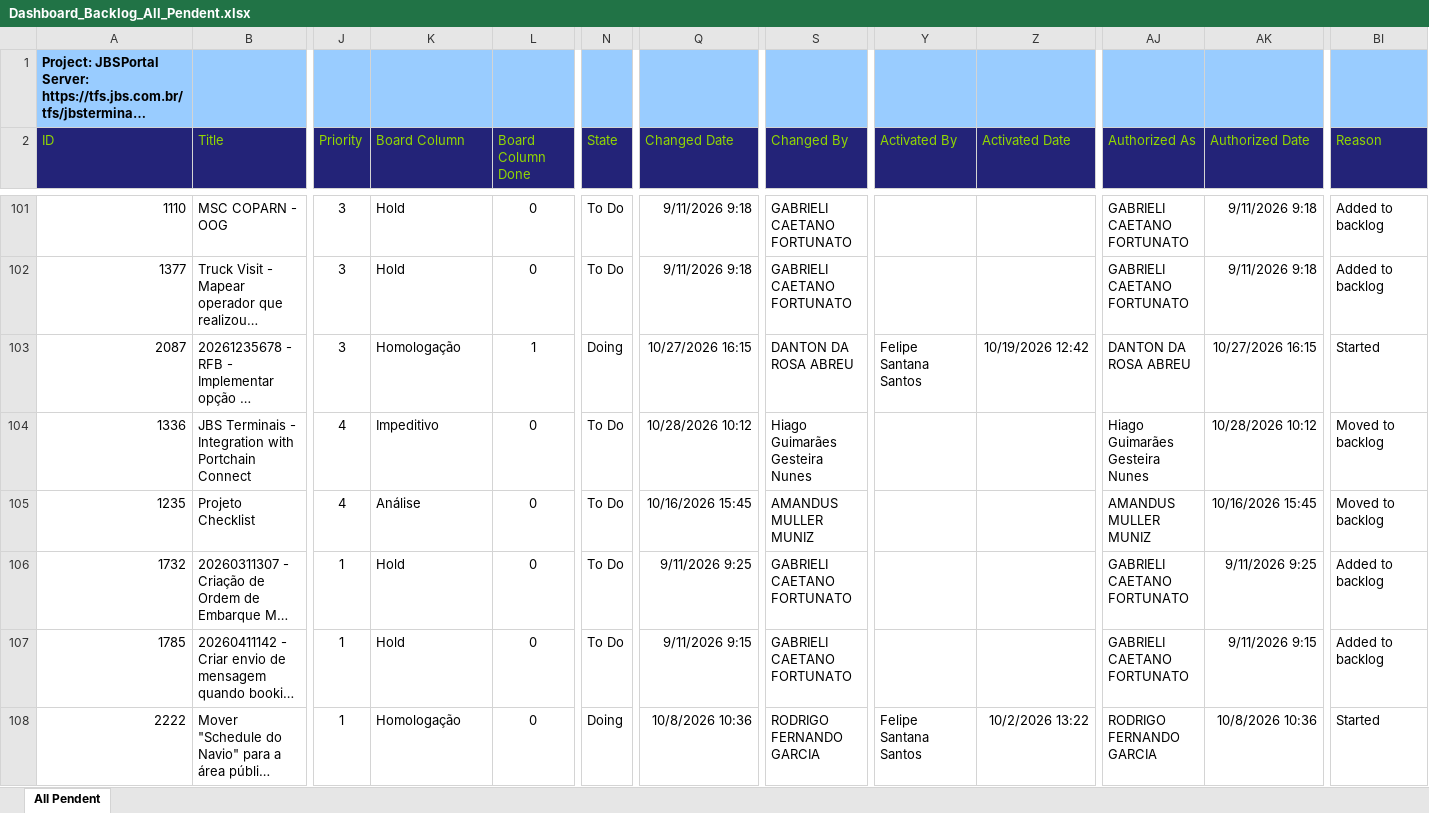
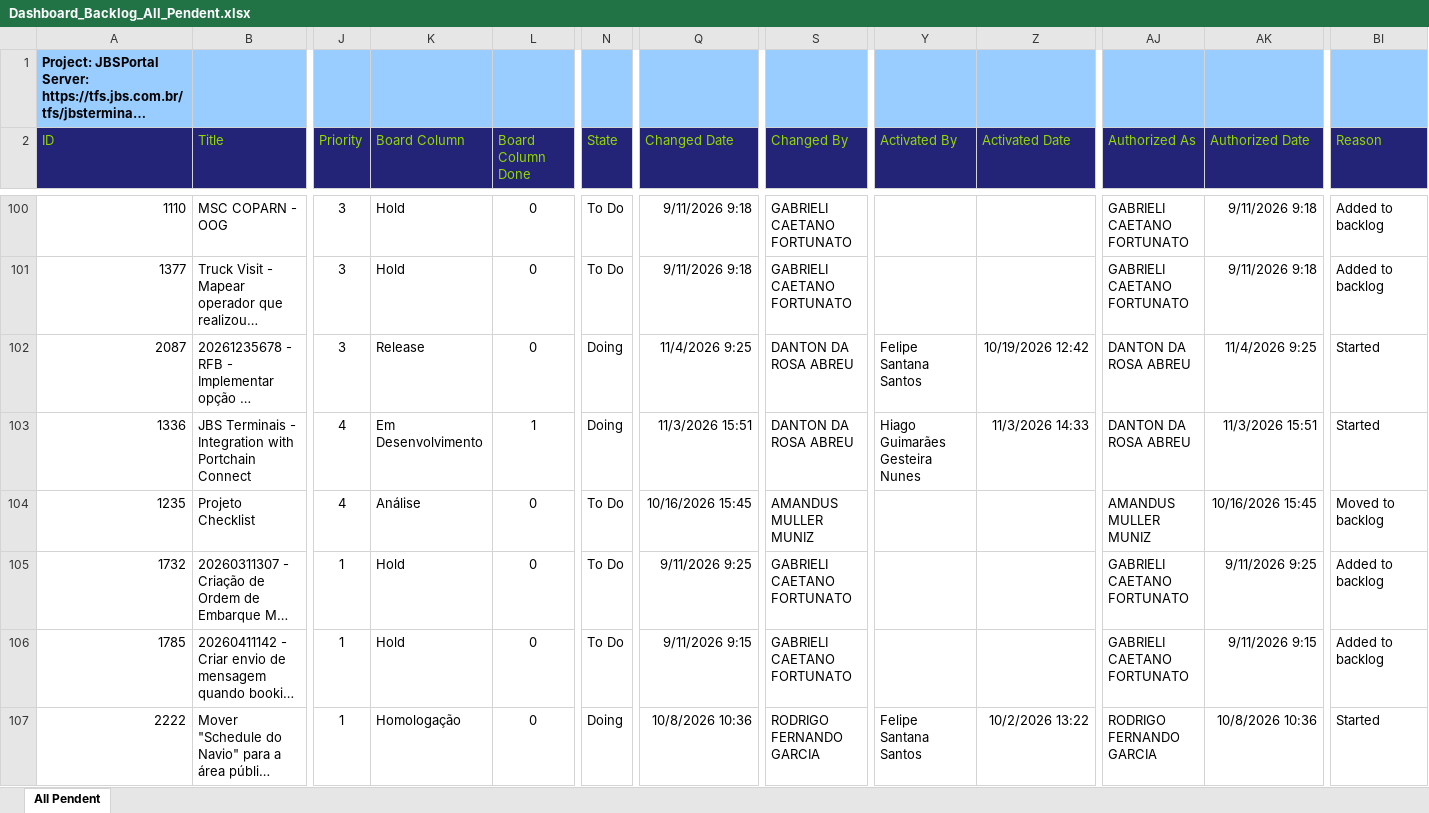
Before and after one commit to amandusmuniz/backlog, an Excel workbook: Dashboard_Backlog_All_Pendent.xlsx, sheet All Pendent, drawn as a sheet; only a part is shown, gaps mark what is left out; long unchanged cells end in …; values as stored, in another font and other column widths than the file's, no borders; table styles not drawn; addresses are those after the commit; the diff covers the shown part only; the diff names each change by its address in the sheet, - before the commit and + after, or states it on an @@ line.

```diff
--- a/Dashboard_Backlog_All_Pendent.xlsx (sheet All Pendent)
+++ b/Dashboard_Backlog_All_Pendent.xlsx (sheet All Pendent)
-K102 (Board Column): Homologação
+K102 (Board Column): Release
-L102 (Board Column Done): 1
+L102 (Board Column Done): 0
-Q102 (Changed Date): 10/27/2026 16:15
+Q102 (Changed Date): 11/4/2026 9:25
-AK102 (Authorized Date): 10/27/2026 16:15
+AK102 (Authorized Date): 11/4/2026 9:25
-K103 (Board Column): Impeditivo
+K103 (Board Column): Em Desenvolvimento
-L103 (Board Column Done): 0
+L103 (Board Column Done): 1
-N103 (State): To Do
+N103 (State): Doing
-Q103 (Changed Date): 10/28/2026 10:12
+Q103 (Changed Date): 11/3/2026 15:51
-S103 (Changed By): Hiago Guimarães Gesteira Nunes
+S103 (Changed By): DANTON DA ROSA ABREU
-Y103 (Activated By): (empty)
+Y103 (Activated By): Hiago Guimarães Gesteira Nunes
-Z103 (Activated Date): (empty)
+Z103 (Activated Date): 11/3/2026 14:33
-AJ103 (Authorized As): Hiago Guimarães Gesteira Nunes
+AJ103 (Authorized As): DANTON DA ROSA ABREU
-AK103 (Authorized Date): 10/28/2026 10:12
+AK103 (Authorized Date): 11/3/2026 15:51
-BI103 (Reason): Moved to backlog
+BI103 (Reason): Started
```
Also changed, not shown: 10 added rows, 8 removed rows and 124 edited cells elsewhere in this sheet, charts or pictures, Dashboard_Backlog_Finalizados.xlsx.
